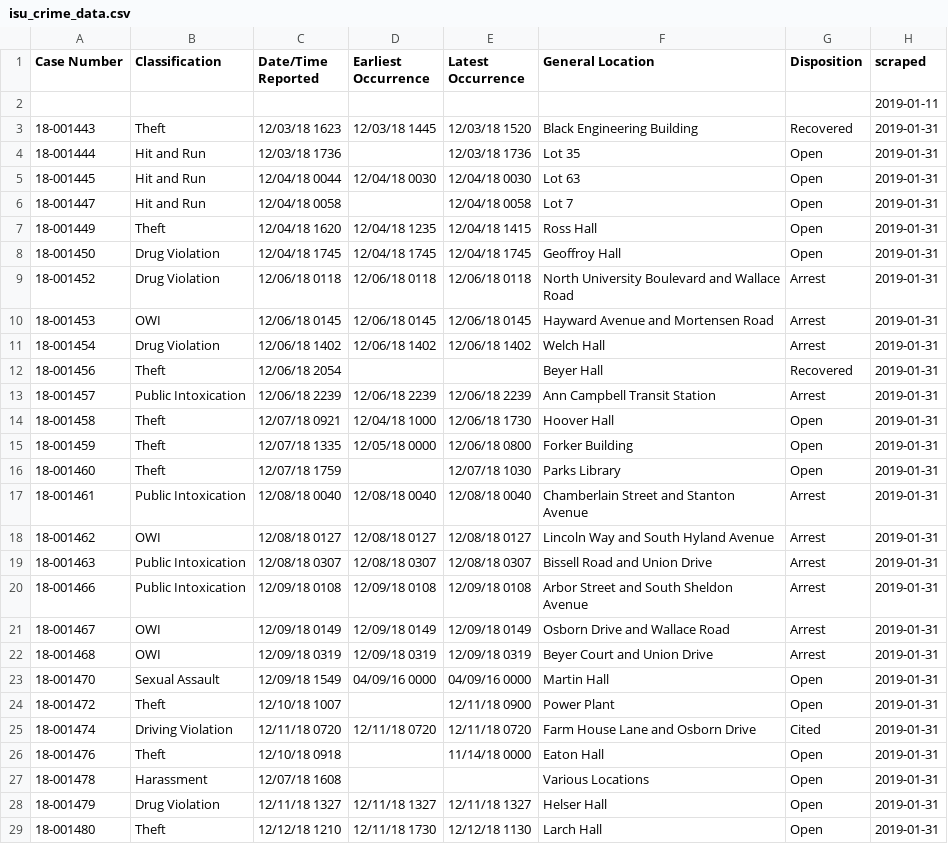
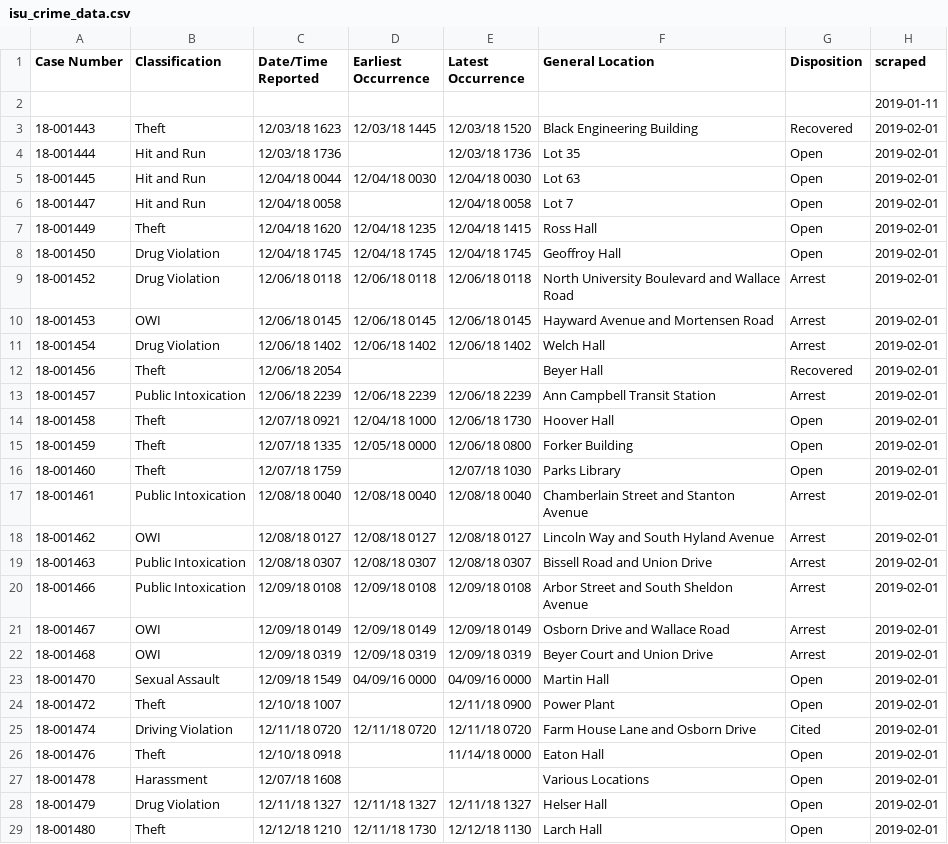
Before and after one commit to srvanderplas/ISU_Crime_Data, a CSV file: isu_crime_data.csv, drawn as a sheet; only a part is shown; the diff covers the shown part only.

Commit message:
Automatic Update

```diff
--- a/isu_crime_data.csv
+++ b/isu_crime_data.csv
@@ -2,28 +2,28 @@ Case Number,Classification,Date/Time Reported,Earliest Occurrence,Latest Occurre
 ,,,,,,,2019-01-11
-18-001443,Theft,12/03/18 1623,12/03/18 1445,12/03/18 1520,Black Engineering Building,Recovered,2019-01-31
-18-001444,Hit and Run,12/03/18 1736,,12/03/18 1736,Lot 35,Open,2019-01-31
-18-001445,Hit and Run,12/04/18 0044,12/04/18 0030,12/04/18 0030,Lot 63,Open,2019-01-31
-18-001447,Hit and Run,12/04/18 0058,,12/04/18 0058,Lot 7,Open,2019-01-31
-18-001449,Theft,12/04/18 1620,12/04/18 1235,12/04/18 1415,Ross Hall,Open,2019-01-31
-18-001450,Drug Violation,12/04/18 1745,12/04/18 1745,12/04/18 1745,Geoffroy Hall,Open,2019-01-31
-18-001452,Drug Violation,12/06/18 0118,12/06/18 0118,12/06/18 0118,North University Boulevard and Wallace Road,Arrest,2019-01-31
-18-001453,OWI,12/06/18 0145,12/06/18 0145,12/06/18 0145,Hayward Avenue and Mortensen Road,Arrest,2019-01-31
-18-001454,Drug Violation,12/06/18 1402,12/06/18 1402,12/06/18 1402,Welch Hall,Arrest,2019-01-31
-18-001456,Theft,12/06/18 2054,,,Beyer Hall,Recovered,2019-01-31
-18-001457,Public Intoxication,12/06/18 2239,12/06/18 2239,12/06/18 2239,Ann Campbell Transit Station,Arrest,2019-01-31
-18-001458,Theft,12/07/18 0921,12/04/18 1000,12/06/18 1730,Hoover Hall,Open,2019-01-31
-18-001459,Theft,12/07/18 1335,12/05/18 0000,12/06/18 0800,Forker Building,Open,2019-01-31
-18-001460,Theft,12/07/18 1759,,12/07/18 1030,Parks Library,Open,2019-01-31
-18-001461,Public Intoxication,12/08/18 0040,12/08/18 0040,12/08/18 0040,Chamberlain Street and Stanton Avenue,Arrest,2019-01-31
-18-001462,OWI,12/08/18 0127,12/08/18 0127,12/08/18 0127,Lincoln Way and South Hyland Avenue,Arrest,2019-01-31
-18-001463,Public Intoxication,12/08/18 0307,12/08/18 0307,12/08/18 0307,Bissell Road and Union Drive,Arrest,2019-01-31
-18-001466,Public Intoxication,12/09/18 0108,12/09/18 0108,12/09/18 0108,Arbor Street and South Sheldon Avenue,Arrest,2019-01-31
-18-001467,OWI,12/09/18 0149,12/09/18 0149,12/09/18 0149,Osborn Drive and Wallace Road,Arrest,2019-01-31
-18-001468,OWI,12/09/18 0319,12/09/18 0319,12/09/18 0319,Beyer Court and Union Drive,Arrest,2019-01-31
-18-001470,Sexual Assault,12/09/18 1549,04/09/16 0000,04/09/16 0000,Martin Hall,Open,2019-01-31
-18-001472,Theft,12/10/18 1007,,12/11/18 0900,Power Plant,Open,2019-01-31
-18-001474,Driving Violation,12/11/18 0720,12/11/18 0720,12/11/18 0720,Farm House Lane and Osborn Drive,Cited,2019-01-31
-18-001476,Theft,12/10/18 0918,,11/14/18 0000,Eaton Hall,Open,2019-01-31
-18-001478,Harassment,12/07/18 1608,,,Various Locations,Open,2019-01-31
-18-001479,Drug Violation,12/11/18 1327,12/11/18 1327,12/11/18 1327,Helser Hall,Open,2019-01-31
-18-001480,Theft,12/12/18 1210,12/11/18 1730,12/12/18 1130,Larch Hall,Open,2019-01-31
+18-001443,Theft,12/03/18 1623,12/03/18 1445,12/03/18 1520,Black Engineering Building,Recovered,2019-02-01
+18-001444,Hit and Run,12/03/18 1736,,12/03/18 1736,Lot 35,Open,2019-02-01
+18-001445,Hit and Run,12/04/18 0044,12/04/18 0030,12/04/18 0030,Lot 63,Open,2019-02-01
+18-001447,Hit and Run,12/04/18 0058,,12/04/18 0058,Lot 7,Open,2019-02-01
+18-001449,Theft,12/04/18 1620,12/04/18 1235,12/04/18 1415,Ross Hall,Open,2019-02-01
+18-001450,Drug Violation,12/04/18 1745,12/04/18 1745,12/04/18 1745,Geoffroy Hall,Open,2019-02-01
+18-001452,Drug Violation,12/06/18 0118,12/06/18 0118,12/06/18 0118,North University Boulevard and Wallace Road,Arrest,2019-02-01
+18-001453,OWI,12/06/18 0145,12/06/18 0145,12/06/18 0145,Hayward Avenue and Mortensen Road,Arrest,2019-02-01
+18-001454,Drug Violation,12/06/18 1402,12/06/18 1402,12/06/18 1402,Welch Hall,Arrest,2019-02-01
+18-001456,Theft,12/06/18 2054,,,Beyer Hall,Recovered,2019-02-01
+18-001457,Public Intoxication,12/06/18 2239,12/06/18 2239,12/06/18 2239,Ann Campbell Transit Station,Arrest,2019-02-01
+18-001458,Theft,12/07/18 0921,12/04/18 1000,12/06/18 1730,Hoover Hall,Open,2019-02-01
+18-001459,Theft,12/07/18 1335,12/05/18 0000,12/06/18 0800,Forker Building,Open,2019-02-01
+18-001460,Theft,12/07/18 1759,,12/07/18 1030,Parks Library,Open,2019-02-01
+18-001461,Public Intoxication,12/08/18 0040,12/08/18 0040,12/08/18 0040,Chamberlain Street and Stanton Avenue,Arrest,2019-02-01
+18-001462,OWI,12/08/18 0127,12/08/18 0127,12/08/18 0127,Lincoln Way and South Hyland Avenue,Arrest,2019-02-01
+18-001463,Public Intoxication,12/08/18 0307,12/08/18 0307,12/08/18 0307,Bissell Road and Union Drive,Arrest,2019-02-01
+18-001466,Public Intoxication,12/09/18 0108,12/09/18 0108,12/09/18 0108,Arbor Street and South Sheldon Avenue,Arrest,2019-02-01
+18-001467,OWI,12/09/18 0149,12/09/18 0149,12/09/18 0149,Osborn Drive and Wallace Road,Arrest,2019-02-01
+18-001468,OWI,12/09/18 0319,12/09/18 0319,12/09/18 0319,Beyer Court and Union Drive,Arrest,2019-02-01
+18-001470,Sexual Assault,12/09/18 1549,04/09/16 0000,04/09/16 0000,Martin Hall,Open,2019-02-01
+18-001472,Theft,12/10/18 1007,,12/11/18 0900,Power Plant,Open,2019-02-01
+18-001474,Driving Violation,12/11/18 0720,12/11/18 0720,12/11/18 0720,Farm House Lane and Osborn Drive,Cited,2019-02-01
+18-001476,Theft,12/10/18 0918,,11/14/18 0000,Eaton Hall,Open,2019-02-01
+18-001478,Harassment,12/07/18 1608,,,Various Locations,Open,2019-02-01
+18-001479,Drug Violation,12/11/18 1327,12/11/18 1327,12/11/18 1327,Helser Hall,Open,2019-02-01
+18-001480,Theft,12/12/18 1210,12/11/18 1730,12/12/18 1130,Larch Hall,Open,2019-02-01
```
Also changed, not shown: 80 edited cells elsewhere in this file.
